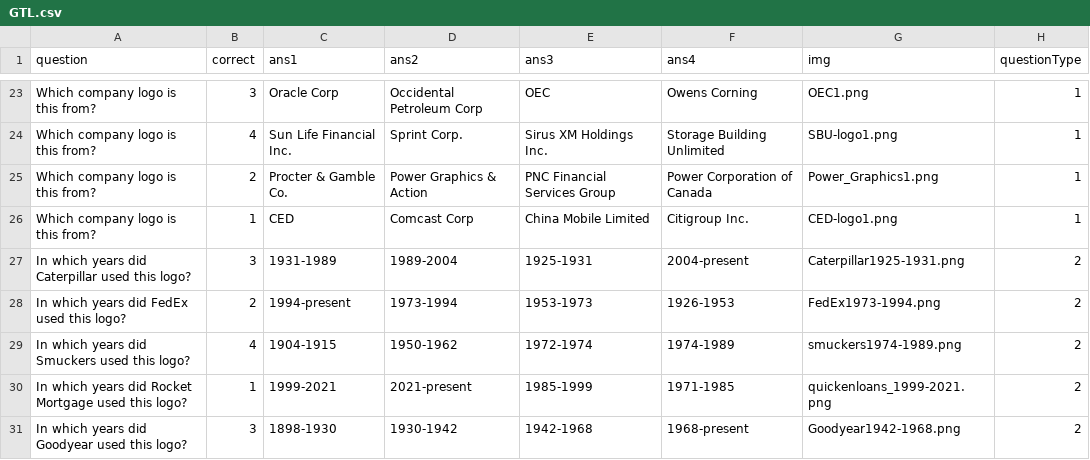
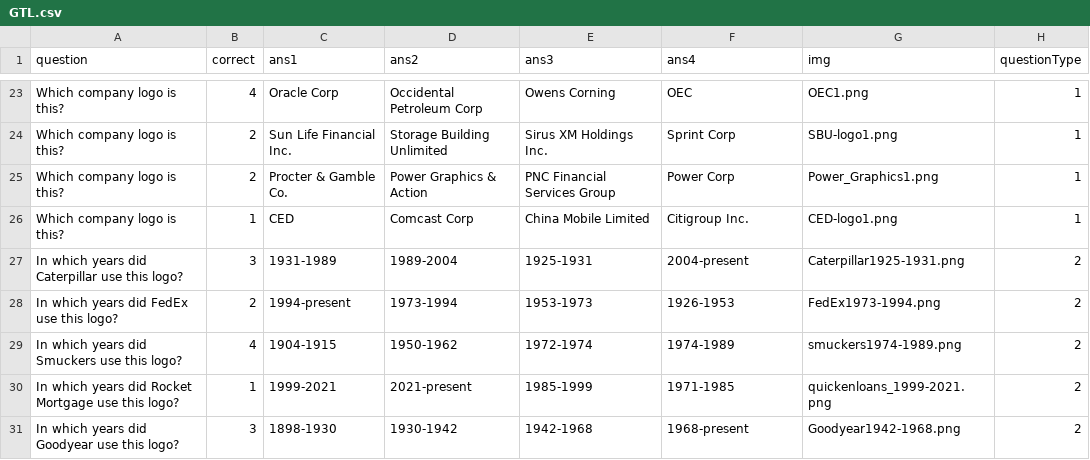
Before and after one commit to dylondark/cob-taylor-games, a CSV file: gamefiles/gtl/GTL.csv, drawn as a sheet; only a part is shown, gaps mark what is left out; the diff covers the shown part only; the diff names each change by its address in the sheet, - before the commit and + after, or states it on an @@ line.

```diff
--- a/gamefiles/gtl/GTL.csv
+++ b/gamefiles/gtl/GTL.csv
-A23:A26 (question): Which company logo is this from?
+A23:A26 (question): Which company logo is this?
-B23 (correct): 3
+B23 (correct): 4
-E23 (ans3): OEC
+E23 (ans3): Owens Corning
-F23 (ans4): Owens Corning
+F23 (ans4): OEC
-B24 (correct): 4
+B24 (correct): 2
-D24 (ans2): Sprint Corp.
+D24 (ans2): Storage Building Unlimited
-F24 (ans4): Storage Building Unlimited
+F24 (ans4): Sprint Corp
-F25 (ans4): Power Corporation of Canada
+F25 (ans4): Power Corp
-A27 (question): …did Caterpillar used this logo?
+A27 (question): …did Caterpillar use this logo?
-A28 (question): In which years did FedEx used this logo?
+A28 (question): In which years did FedEx use this logo?
-A29 (question): In which years did Smuckers used this logo?
+A29 (question): In which years did Smuckers use this logo?
-A30 (question): …Rocket Mortgage used this logo?
+A30 (question): …Rocket Mortgage use this logo?
-A31 (question): In which years did Goodyear used this logo?
+A31 (question): In which years did Goodyear use this logo?
```
Also changed, not shown: 52 edited cells elsewhere in this file, 1 other file.
